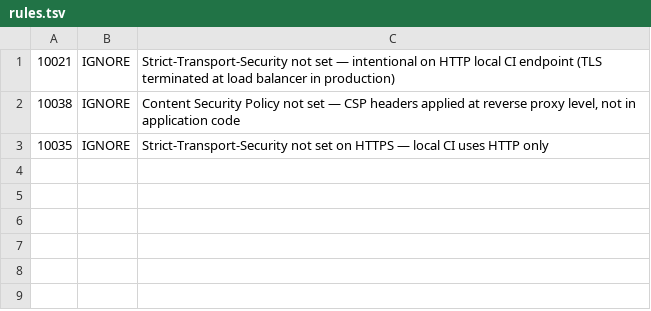
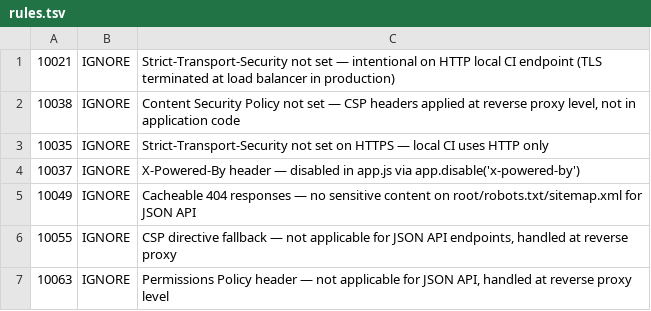
Before and after one commit to ziaongit/github-actions-security-gates, a TSV file: .zap/rules.tsv, drawn as a sheet; the diff names each change by its address in the sheet, - before the commit and + after, or states it on an @@ line.

Commit message:
Fix X-Powered-By header, update ZAP suppressions, fix healthcheck

```diff
--- a/.zap/rules.tsv
+++ b/.zap/rules.tsv
+row 4: 10037 | IGNORE | X-Powered-By header — disabled in app.js via app.disable('x-powered-by')
+row 5: 10049 | IGNORE | Cacheable 404 responses — no sensitive content on root/robots.txt/sitemap.xml for JSON API
+row 6: 10055 | IGNORE | CSP directive fallback — not applicable for JSON API endpoints, handled at reverse proxy
+row 7: 10063 | IGNORE | Permissions Policy header — not applicable for JSON API, handled at reverse proxy level
```
Also changed, not shown: 4 other files.
